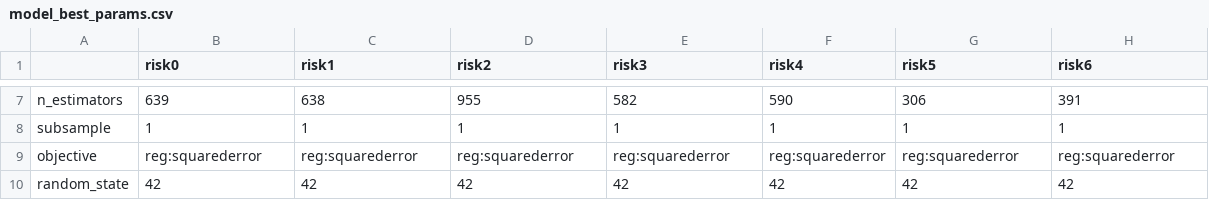
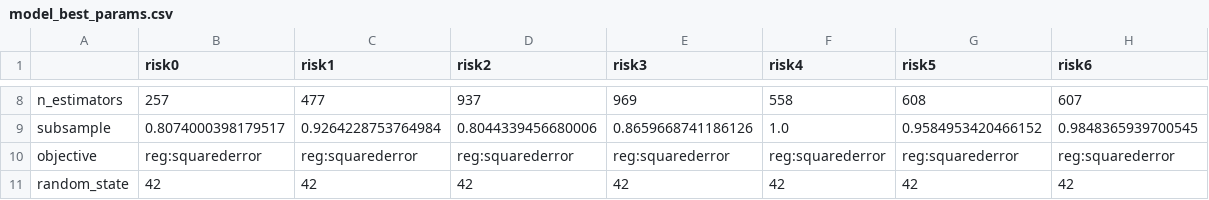
Before and after one commit to MDAIceland/WaterSecurity, a CSV file: water_security/data/model/model_best_params.csv, drawn as a sheet; only a part is shown, gaps mark what is left out; addresses are those after the commit; the diff covers the shown part only; the diff names each change by its address in the sheet, - before the commit and + after, or states it on an @@ line.

```diff
--- a/water_security/data/model/model_best_params.csv
+++ b/water_security/data/model/model_best_params.csv
-B8 (risk0): 639
+B8 (risk0): 257
-C8 (risk1): 638
+C8 (risk1): 477
-D8 (risk2): 955
+D8 (risk2): 937
-E8 (risk3): 582
+E8 (risk3): 969
-F8 (risk4): 590
+F8 (risk4): 558
-G8 (risk5): 306
+G8 (risk5): 608
-H8 (risk6): 391
+H8 (risk6): 607
-B9 (risk0): 1
+B9 (risk0): 0.8074000398179517
-C9 (risk1): 1
+C9 (risk1): 0.9264228753764984
-D9 (risk2): 1
+D9 (risk2): 0.8044339456680006
-E9 (risk3): 1
+E9 (risk3): 0.8659668741186126
-F9 (risk4): 1
+F9 (risk4): 1.0
-G9 (risk5): 1
+G9 (risk5): 0.9584953420466152
-H9 (risk6): 1
+H9 (risk6): 0.9848365939700545
```
Also changed, not shown: 1 added row and 32 edited cells elsewhere in this file, water_security/data/model/predictions/filled_dataset.csv, 12 other files.
